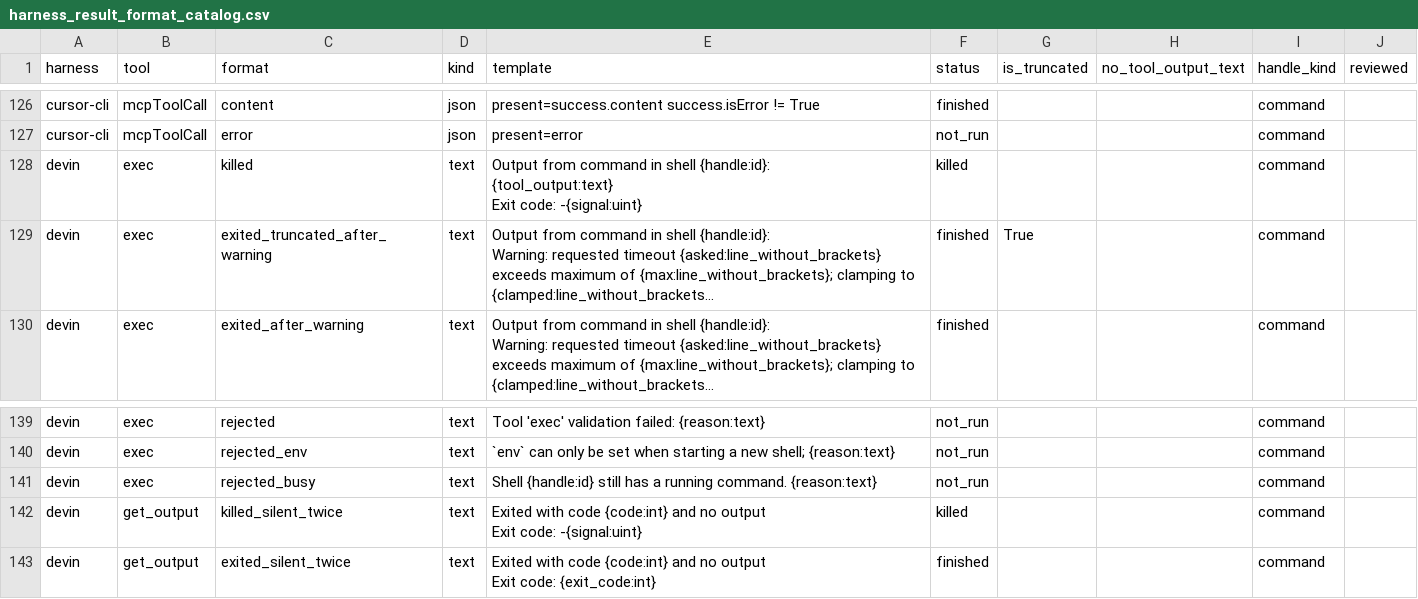
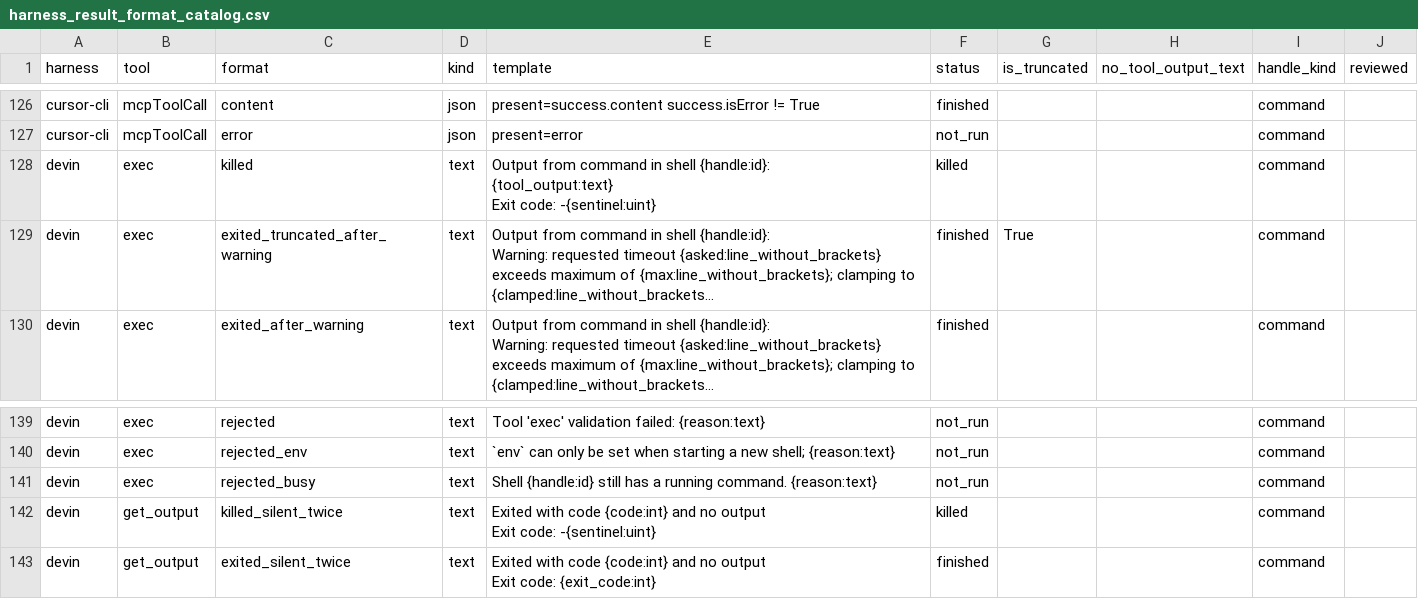
Before and after one commit to 0xjunha/tb-internet-use, a CSV file: src/tb_internet_use/toolcall/catalogs/harness_result_format_catalog.csv, drawn as a sheet; only a part is shown, gaps mark what is left out; long unchanged cells end in …; the diff names each change by its address in the sheet, - before the commit and + after, or states it on an @@ line.

```diff
--- a/src/tb_internet_use/toolcall/catalogs/harness_result_format_catalog.csv
+++ b/src/tb_internet_use/toolcall/catalogs/harness_result_format_catalog.csv
-E128 (template): …Exit code: -{signal:uint}
+E128 (template): …Exit code: -{sentinel:uint}
-E142 (template): …Exit code: -{signal:uint}
+E142 (template): …Exit code: -{sentinel:uint}
```
Also changed, not shown: 34 other files.
